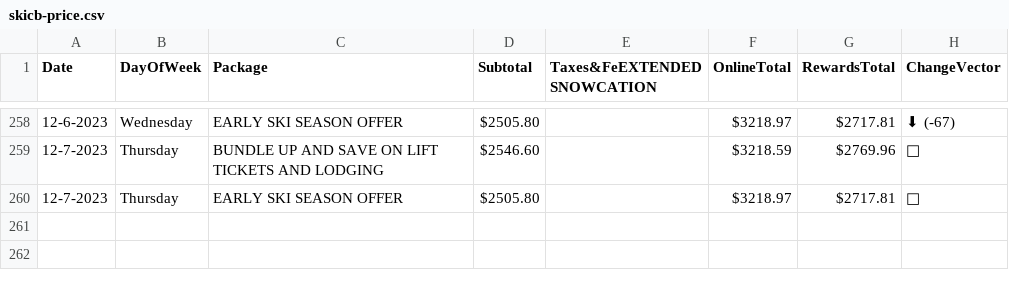
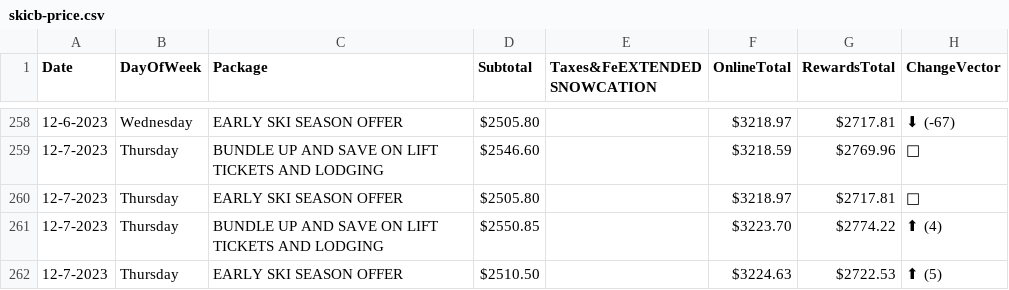
Before and after one commit to pelennio/skiCB_checker, a CSV file: curent_prices/skicb-price.csv, drawn as a sheet; only a part is shown, gaps mark what is left out; the diff names each change by its address in the sheet, - before the commit and + after, or states it on an @@ line.

```diff
--- a/curent_prices/skicb-price.csv
+++ b/curent_prices/skicb-price.csv
+row 261: 12-7-2023 | Thursday | BUNDLE UP AND SAVE ON LIFT TICKETS AND LODGING | $2550.85 |  | $3223.70 | $2774.22 | ⬆ (4)
+row 262: 12-7-2023 | Thursday | EARLY SKI SEASON OFFER | $2510.50 |  | $3224.63 | $2722.53 | ⬆ (5)
```
Also changed, not shown: curent_prices/hampton-price.csv, curent_prices/hilton-price.csv.
